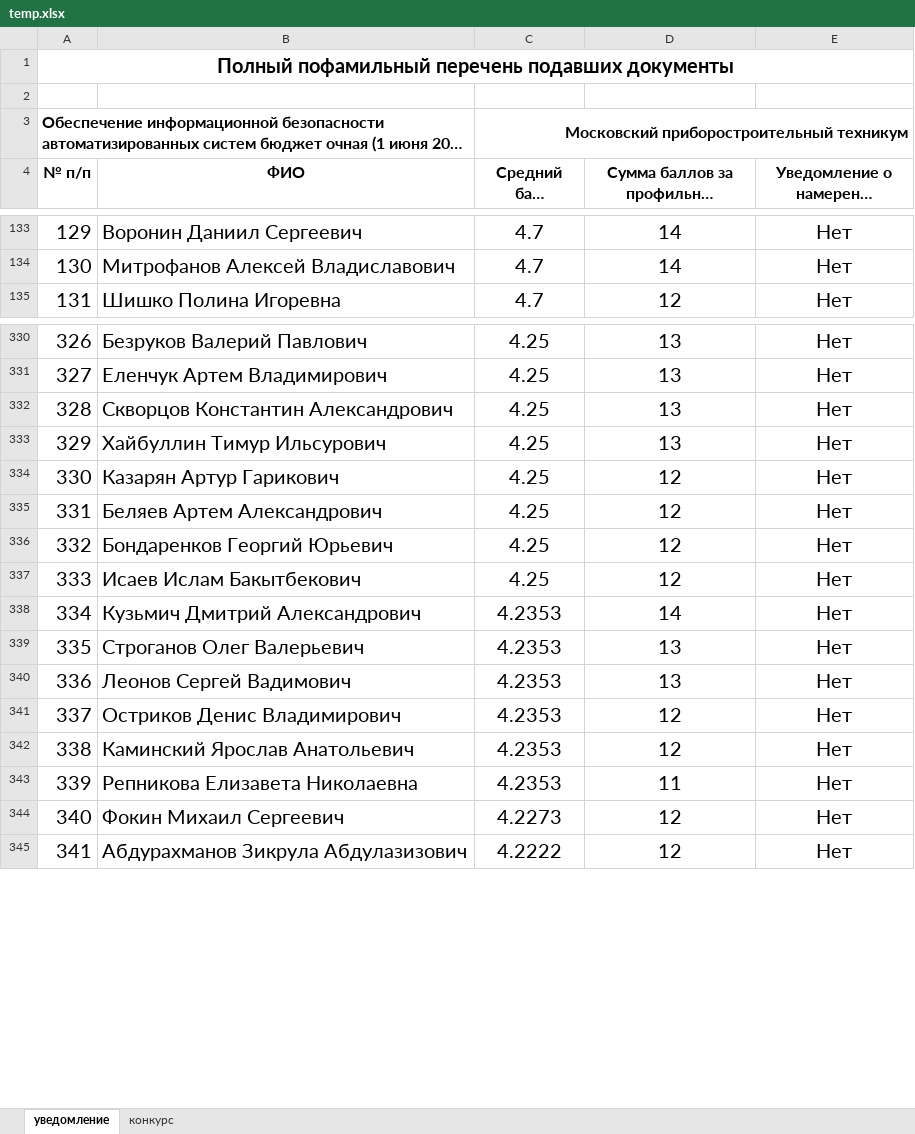
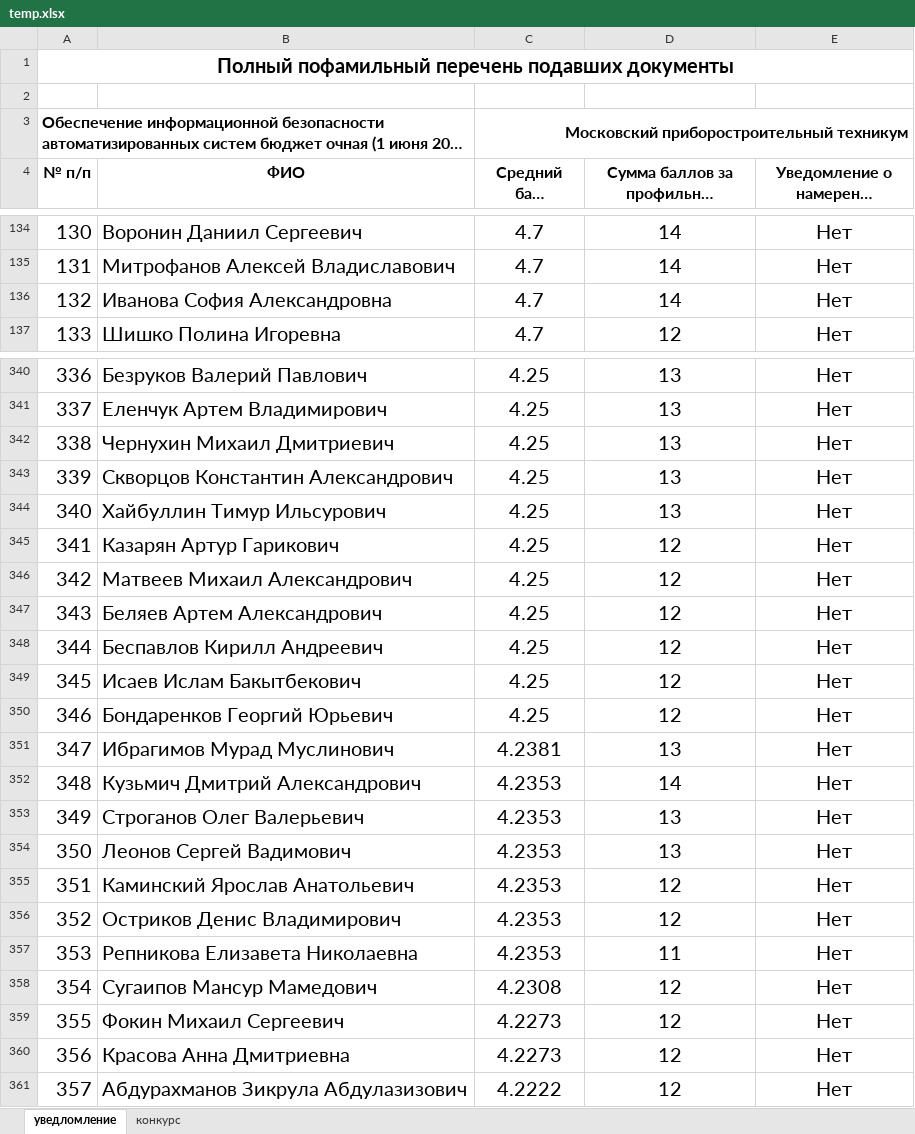
Before and after one commit to BCanary/mptbot, an Excel workbook: temp.xlsx, sheet уведломление, drawn as a sheet; only a part is shown, gaps mark what is left out; long unchanged cells end in …; values as stored, in another font and other column widths than the file's, no borders; the diff covers the shown part only; the diff names each change by its address in the sheet, - before the commit and + after, or states it on an @@ line.

```diff
--- a/temp.xlsx (sheet уведломление)
+++ b/temp.xlsx (sheet уведломление)
-sheet tab: уведомление
+sheet tab: уведломление
@@ column A (№ п/п) renumbered between rows 6 and 493 @@
+row 136: 132 | Иванова София Александровна | 4.7 | 14 | Нет
+row 342: 338 | Чернухин Михаил Дмитриевич | 4.25 | 13 | Нет
+row 346: 342 | Матвеев Михаил Александрович | 4.25 | 12 | Нет
+row 348: 344 | Беспавлов Кирилл Андреевич | 4.25 | 12 | Нет
@@ row 337 moved to row 349: 345 @@
+row 351: 347 | Ибрагимов Мурад Муслинович | 4.2381 | 13 | Нет
@@ row 342 moved to row 355: 351 @@
+row 358: 354 | Сугаипов Мансур Мамедович | 4.2308 | 12 | Нет
+row 360: 356 | Красова Анна Дмитриевна | 4.2273 | 12 | Нет
```
Also changed, not shown: 29 added rows, 13 removed rows, 17 moved rows, 9 edited cells and cell formats elsewhere in this sheet, sheet конкурс, 2 other files.
